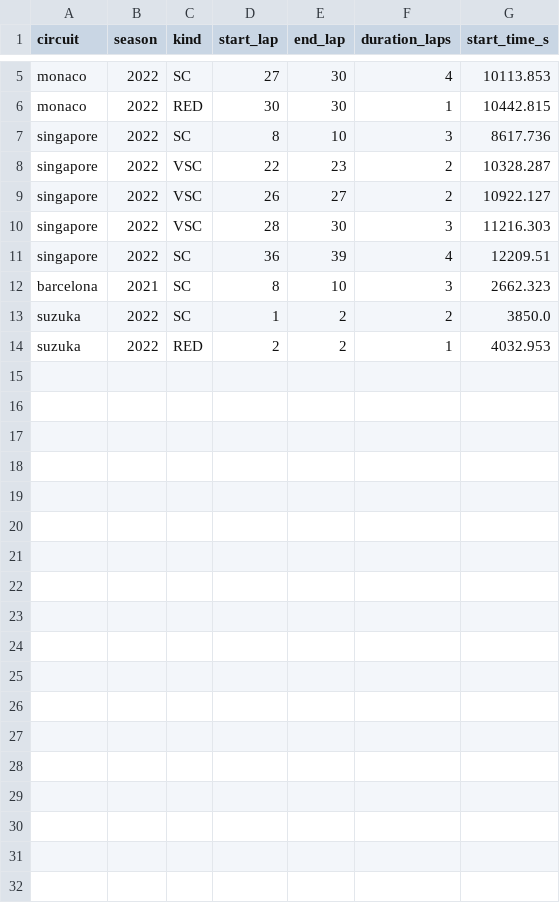
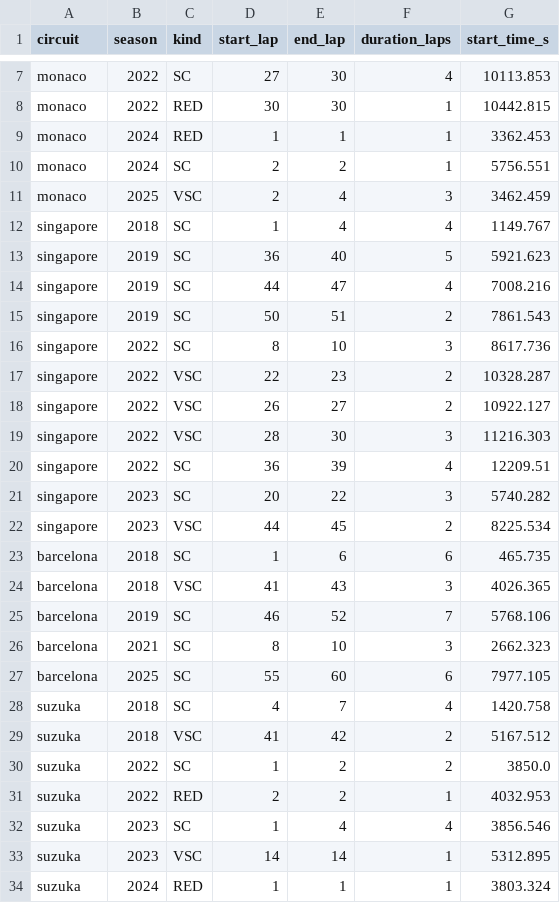
Before and after one commit to mohammedmedjadj/Motorsport-Strategy-Lab, a CSV file: data/derived/f1/sc_events.csv, drawn as a sheet; only a part is shown, gaps mark what is left out; the diff covers the shown part only; the diff names each change by its address in the sheet, - before the commit and + after, or states it on an @@ line.

Commit message:
Revert "chore(f1): post-race data refresh 2026-08-06"
This reverts commit 1ae78a49bf42ab73943ed26c44d99aa586220afd.

```diff
--- a/data/derived/f1/sc_events.csv
+++ b/data/derived/f1/sc_events.csv
+row 9: monaco | 2024 | RED | 1 | 1 | 1 | 3362.453
+row 10: monaco | 2024 | SC | 2 | 2 | 1 | 5756.551
+row 11: monaco | 2025 | VSC | 2 | 4 | 3 | 3462.459
+row 12: singapore | 2018 | SC | 1 | 4 | 4 | 1149.767
+row 13: singapore | 2019 | SC | 36 | 40 | 5 | 5921.623
+row 14: singapore | 2019 | SC | 44 | 47 | 4 | 7008.216
+row 15: singapore | 2019 | SC | 50 | 51 | 2 | 7861.543
+row 21: singapore | 2023 | SC | 20 | 22 | 3 | 5740.282
+row 22: singapore | 2023 | VSC | 44 | 45 | 2 | 8225.534
+row 23: barcelona | 2018 | SC | 1 | 6 | 6 | 465.735
+row 24: barcelona | 2018 | VSC | 41 | 43 | 3 | 4026.365
+row 25: barcelona | 2019 | SC | 46 | 52 | 7 | 5768.106
+row 27: barcelona | 2025 | SC | 55 | 60 | 6 | 7977.105
+row 28: suzuka | 2018 | SC | 4 | 7 | 4 | 1420.758
+row 29: suzuka | 2018 | VSC | 41 | 42 | 2 | 5167.512
+row 32: suzuka | 2023 | SC | 1 | 4 | 4 | 3856.546
+row 33: suzuka | 2023 | VSC | 14 | 14 | 1 | 5312.895
+row 34: suzuka | 2024 | RED | 1 | 1 | 1 | 3803.324
```
Also changed, not shown: 2 added rows elsewhere in this file, data/derived/f1/degradation_coefficients.csv, data/derived/f1/sc_model.csv, 4 other files.
